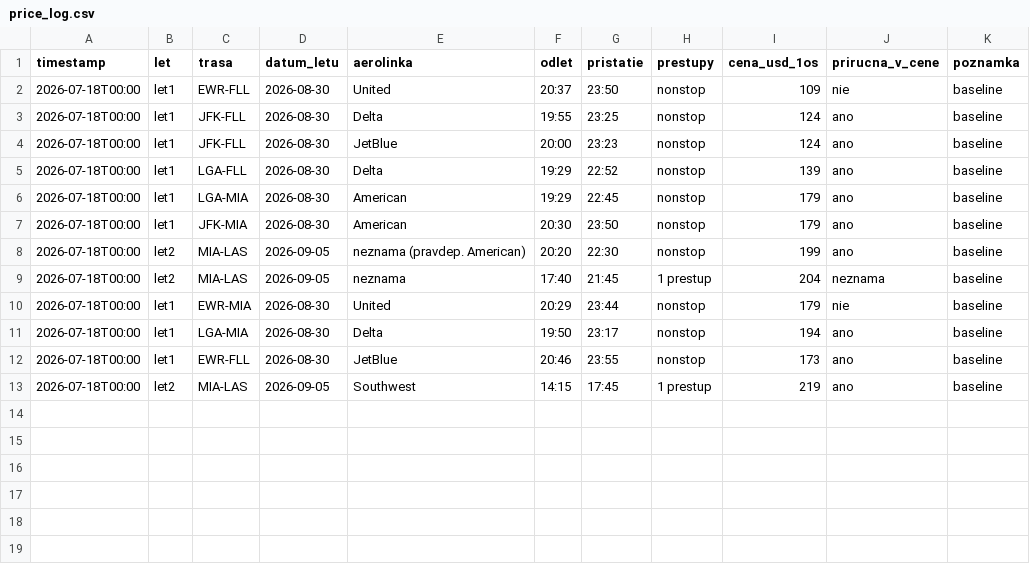
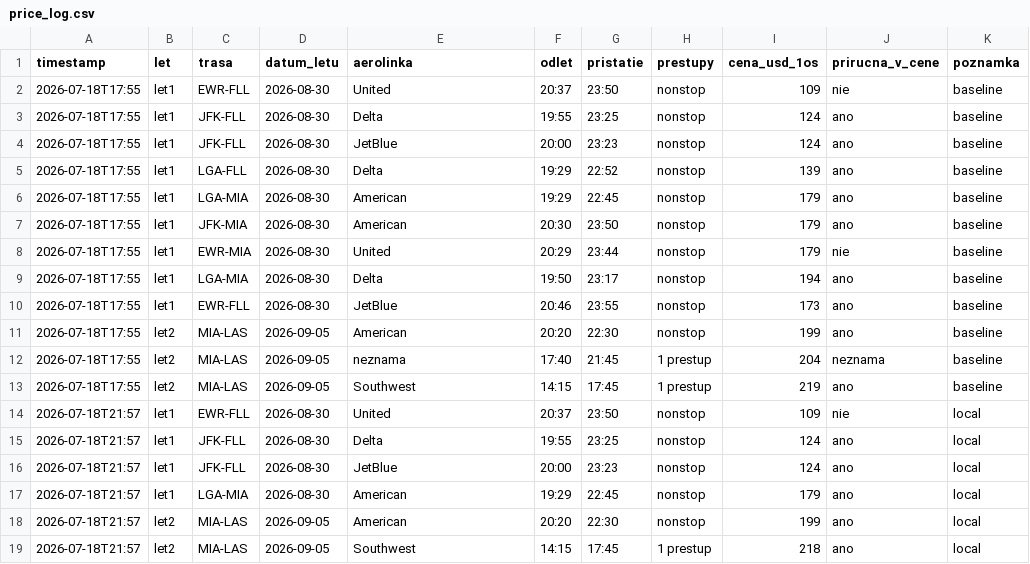
Before and after one commit to McJac0b/letenky-agent, a CSV file: price_log.csv, drawn as a sheet.

```diff
--- a/price_log.csv
+++ b/price_log.csv
@@ -1,13 +1,19 @@
 timestamp,let,trasa,datum_letu,aerolinka,odlet,pristatie,prestupy,cena_usd_1os,prirucna_v_cene,poznamka
-2026-07-18T00:00,let1,EWR-FLL,2026-08-30,United,20:37,23:50,nonstop,109,nie,baseline
-2026-07-18T00:00,let1,JFK-FLL,2026-08-30,Delta,19:55,23:25,nonstop,124,ano,baseline
-2026-07-18T00:00,let1,JFK-FLL,2026-08-30,JetBlue,20:00,23:23,nonstop,124,ano,baseline
-2026-07-18T00:00,let1,LGA-FLL,2026-08-30,Delta,19:29,22:52,nonstop,139,ano,baseline
-2026-07-18T00:00,let1,LGA-MIA,2026-08-30,American,19:29,22:45,nonstop,179,ano,baseline
-2026-07-18T00:00,let1,JFK-MIA,2026-08-30,American,20:30,23:50,nonstop,179,ano,baseline
-2026-07-18T00:00,let2,MIA-LAS,2026-09-05,neznama (pravdep. American),20:20,22:30,nonstop,199,ano,baseline
-2026-07-18T00:00,let2,MIA-LAS,2026-09-05,neznama,17:40,21:45,1 prestup,204,neznama,baseline
-2026-07-18T00:00,let1,EWR-MIA,2026-08-30,United,20:29,23:44,nonstop,179,nie,baseline
-2026-07-18T00:00,let1,LGA-MIA,2026-08-30,Delta,19:50,23:17,nonstop,194,ano,baseline
-2026-07-18T00:00,let1,EWR-FLL,2026-08-30,JetBlue,20:46,23:55,nonstop,173,ano,baseline
-2026-07-18T00:00,let2,MIA-LAS,2026-09-05,Southwest,14:15,17:45,1 prestup,219,ano,baseline
+2026-07-18T17:55,let1,EWR-FLL,2026-08-30,United,20:37,23:50,nonstop,109,nie,baseline
+2026-07-18T17:55,let1,JFK-FLL,2026-08-30,Delta,19:55,23:25,nonstop,124,ano,baseline
+2026-07-18T17:55,let1,JFK-FLL,2026-08-30,JetBlue,20:00,23:23,nonstop,124,ano,baseline
+2026-07-18T17:55,let1,LGA-FLL,2026-08-30,Delta,19:29,22:52,nonstop,139,ano,baseline
+2026-07-18T17:55,let1,LGA-MIA,2026-08-30,American,19:29,22:45,nonstop,179,ano,baseline
+2026-07-18T17:55,let1,JFK-MIA,2026-08-30,American,20:30,23:50,nonstop,179,ano,baseline
+2026-07-18T17:55,let1,EWR-MIA,2026-08-30,United,20:29,23:44,nonstop,179,nie,baseline
+2026-07-18T17:55,let1,LGA-MIA,2026-08-30,Delta,19:50,23:17,nonstop,194,ano,baseline
+2026-07-18T17:55,let1,EWR-FLL,2026-08-30,JetBlue,20:46,23:55,nonstop,173,ano,baseline
+2026-07-18T17:55,let2,MIA-LAS,2026-09-05,American,20:20,22:30,nonstop,199,ano,baseline
+2026-07-18T17:55,let2,MIA-LAS,2026-09-05,neznama,17:40,21:45,1 prestup,204,neznama,baseline
+2026-07-18T17:55,let2,MIA-LAS,2026-09-05,Southwest,14:15,17:45,1 prestup,219,ano,baseline
+2026-07-18T21:57,let1,EWR-FLL,2026-08-30,United,20:37,23:50,nonstop,109,nie,local
+2026-07-18T21:57,let1,JFK-FLL,2026-08-30,Delta,19:55,23:25,nonstop,124,ano,local
+2026-07-18T21:57,let1,JFK-FLL,2026-08-30,JetBlue,20:00,23:23,nonstop,124,ano,local
+2026-07-18T21:57,let1,LGA-MIA,2026-08-30,American,19:29,22:45,nonstop,179,ano,local
+2026-07-18T21:57,let2,MIA-LAS,2026-09-05,American,20:20,22:30,nonstop,199,ano,local
+2026-07-18T21:57,let2,MIA-LAS,2026-09-05,Southwest,14:15,17:45,1 prestup,218,ano,local
```
